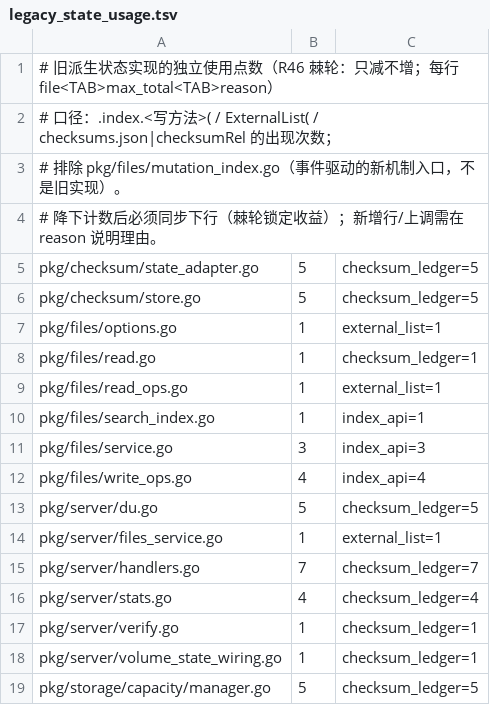
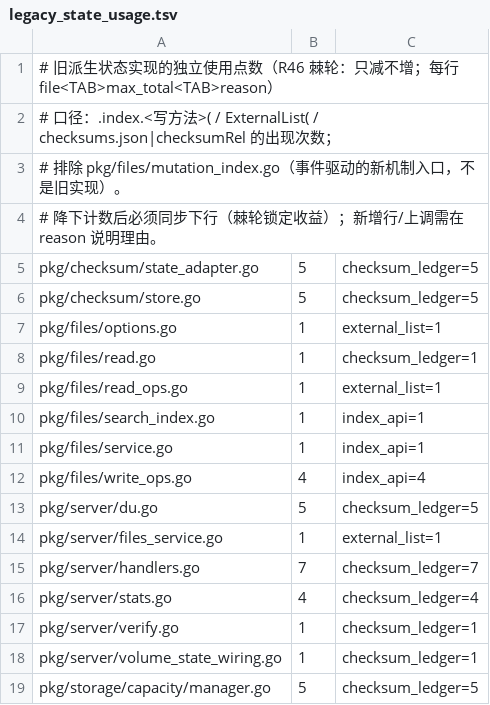
Before and after one commit to cocomhub/sproxy, a TSV file: internal/archcheck/legacy_state_usage.tsv, drawn as a sheet.

Commit message:
refactor(volume): 跨卷搬移只迁移 checksum，索引交由 Root 事件（V4 阶段二）
背景：`IndexMove` 曾是跨卷 move 的「索引 + 台账」双登记入口。物理搬移必然经 storage.Root
（目标卷写 / 源卷删）⇒ 结构/内容写事件已覆盖索引（源条目移除、目标条目与**卷归属**更新）。
继续在 IndexMove 里 upsert 是重复维护，且让「事件驱动」这条主路径看起来仍依赖纪律。

改动要点：
- pkg/files：`IndexMove` 收敛为**只迁移 checksum 台账**（事件观察不到的只有「键→值」迁移）；
  size/toVol/toRoot 参数保留兼容（索引不再使用），doc 说明新口径。
- 测试改写：`TestIndexMove_MigratesChecksumAndEventDrivesIndex`——① IndexMove 写台账；
  ② 目标卷事件（MutationWrite，Tag=目标卷）后 list 条目带 checksum 且 volume 归属 = 目标卷。
- R46 棘轮同步下调：`pkg/files/service.go` 旧实现使用点 3 → 1（锁定收益）。
- 文档：设计 §十四（本片结论）+ §十五（剩余两项的切片计划与风险：checksums 台账只读化需先定
  「跨卷同名键空间」口径；searchIndex → TreeView 需先定结构视图来源与集群同步边界）。

验证证据：
- 变异命中：去掉 IndexMove 的台账写入 ⇒ `move 后 checksum 台账应写入 "abc123"…` 红；
  去掉事件 ⇒ 条目缺失/卷归属陈旧 ⇒ 红。
- 回归：pkg/files 5.8s、pkg/server 66.6s、internal/archcheck 8.9s 全绿；golangci-lint 0 issues。

```diff
--- a/internal/archcheck/legacy_state_usage.tsv
+++ b/internal/archcheck/legacy_state_usage.tsv
@@ -10,3 +10,3 @@ pkg/files/read_ops.go	1	external_list=1
 pkg/files/search_index.go	1	index_api=1
-pkg/files/service.go	3	index_api=3
+pkg/files/service.go	1	index_api=1
 pkg/files/write_ops.go	4	index_api=4
```
Also changed, not shown: 3 other files.
